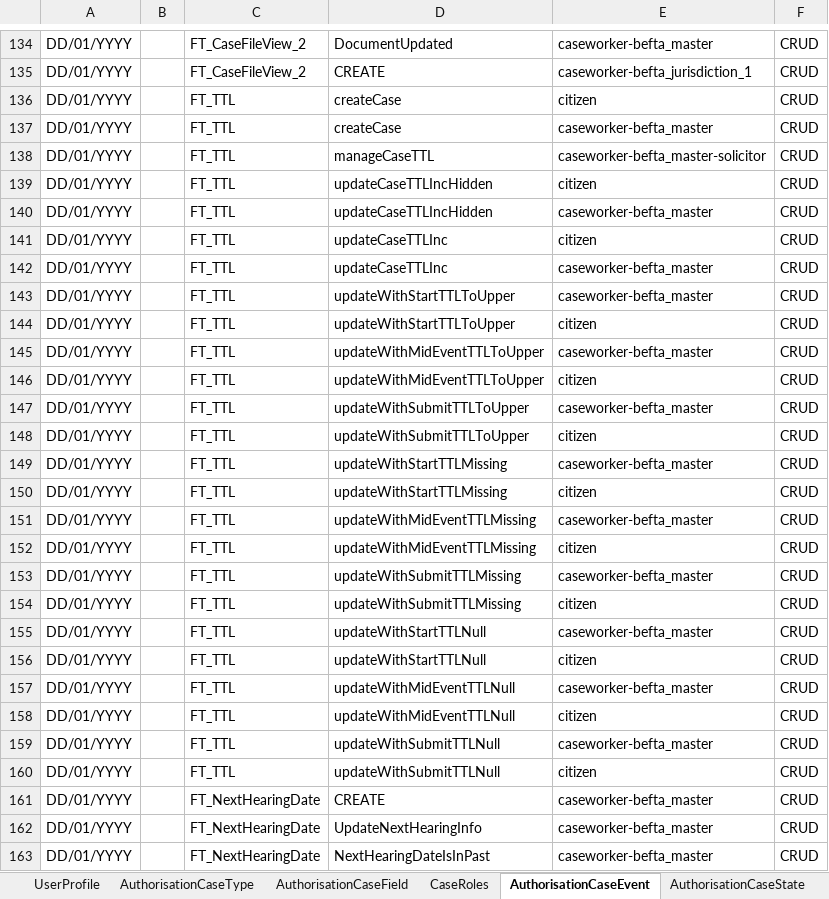
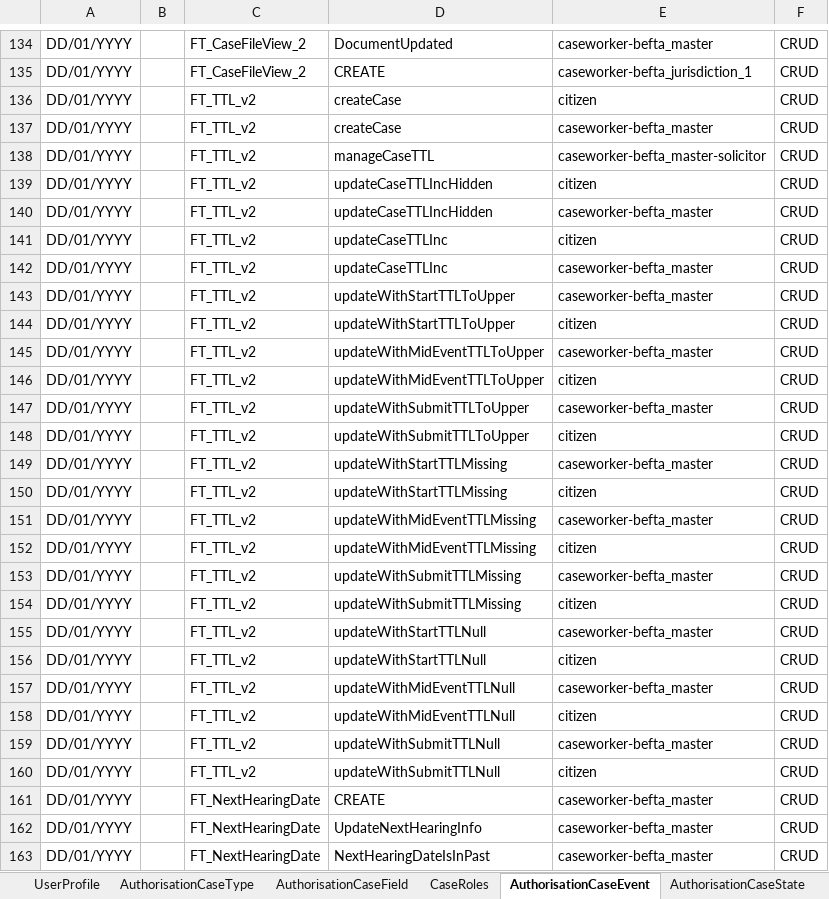
Before and after one commit to hmcts/ccd-test-definitions, an Excel workbook: src/main/resources/uk/gov/hmcts/ccd/test_definitions/excel/BEFTA_Master_Definition.xlsx, sheet AuthorisationCaseEvent, drawn as a sheet; only a part is shown, gaps mark what is left out; values as stored, in another font and other column widths than the file's, no borders; table styles not drawn; the diff names each change by its address in the sheet, - before the commit and + after, or states it on an @@ line.

Commit message:
CCD-3853 rename FT_TTL case type
   [CCD-3853](https://tools.hmcts.net/jira/browse/CCD-3853)

Rename case type: FT_TTL => FT_TTL_v2

```diff
--- a/src/main/resources/uk/gov/hmcts/ccd/test_definitions/excel/BEFTA_Master_Definition.xlsx (sheet AuthorisationCaseEvent)
+++ b/src/main/resources/uk/gov/hmcts/ccd/test_definitions/excel/BEFTA_Master_Definition.xlsx (sheet AuthorisationCaseEvent)
-C136:C160: FT_TTL
+C136:C160: FT_TTL_v2
```
Also changed, not shown: sheet CaseEventToFields, sheet CaseEvent, sheet EventToComplexTypes, sheet CaseType, sheet AuthorisationCaseField, sheet AuthorisationCaseState, 10 more sheets, 18 other files.
